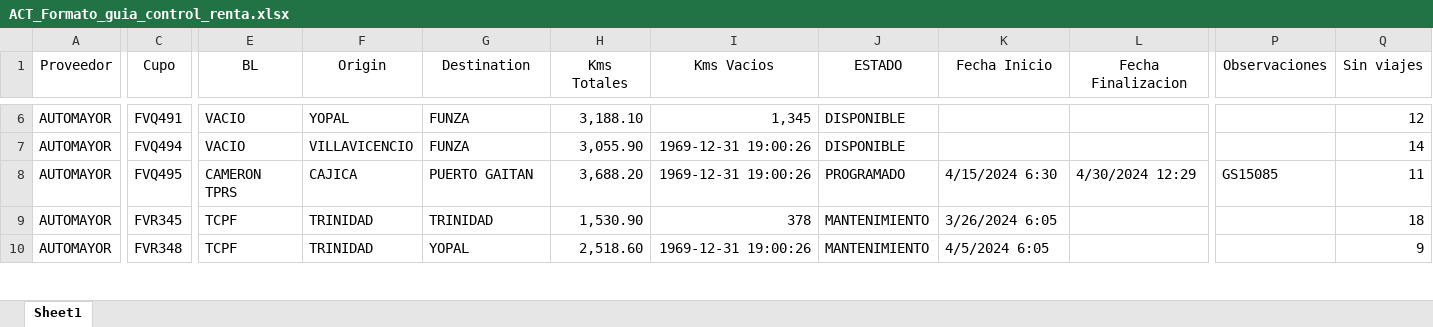
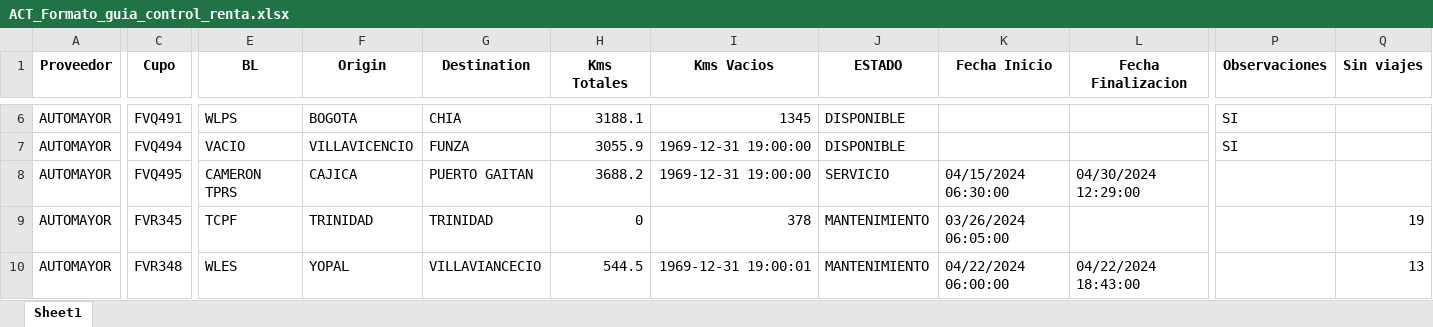
Before and after one commit to julianromero02/SLB_Practicas, an Excel workbook: Informe Diario/ACT_Formato_guia_control_renta.xlsx, sheet Sheet1, drawn as a sheet; only a part is shown, gaps mark what is left out; values as stored, in another font and other column widths than the file's, no borders; the diff covers the shown part only; the diff names each change by its address in the sheet, - before the commit and + after, or states it on an @@ line.

```diff
--- a/Informe Diario/ACT_Formato_guia_control_renta.xlsx (sheet Sheet1)
+++ b/Informe Diario/ACT_Formato_guia_control_renta.xlsx (sheet Sheet1)
-A1:Q1 bold: off
+A1:Q1 bold: on
-E6 (BL): VACIO
+E6 (BL): WLPS
-F6 (Origin): YOPAL
+F6 (Origin): BOGOTA
-G6 (Destination): FUNZA
+G6 (Destination): CHIA
-H6 (Kms Totales): 3,188.10
+H6 (Kms Totales): 3188.1
-I6 (Kms Vacios): 1,345
+I6 (Kms Vacios): 1345
-P6:P7 (Observaciones): (empty)
+P6:P7 (Observaciones): SI
-Q6 (Sin viajes): 12
+Q6 (Sin viajes): (empty)
-H7 (Kms Totales): 3,055.90
+H7 (Kms Totales): 3055.9
-I7:I8 (Kms Vacios): 1969-12-31 19:00:26
+I7:I8 (Kms Vacios): 1969-12-31 19:00:00
-Q7 (Sin viajes): 14
+Q7 (Sin viajes): (empty)
-H8 (Kms Totales): 3,688.20
+H8 (Kms Totales): 3688.2
-J8 (ESTADO): PROGRAMADO
+J8 (ESTADO): SERVICIO
-K8 (Fecha Inicio): 4/15/2024 6:30
+K8 (Fecha Inicio): 04/15/2024 06:30:00
-L8 (Fecha Finalizacion): 4/30/2024 12:29
+L8 (Fecha Finalizacion): 04/30/2024 12:29:00
-P8 (Observaciones): GS15085
+P8 (Observaciones): (empty)
-Q8 (Sin viajes): 11
+Q8 (Sin viajes): (empty)
-H9 (Kms Totales): 1,530.90
+H9 (Kms Totales): 0
-K9 (Fecha Inicio): 3/26/2024 6:05
+K9 (Fecha Inicio): 03/26/2024 06:05:00
-Q9 (Sin viajes): 18
+Q9 (Sin viajes): 19
-E10 (BL): TCPF
+E10 (BL): WLES
-F10 (Origin): TRINIDAD
+F10 (Origin): YOPAL
-G10 (Destination): YOPAL
+G10 (Destination): VILLAVIANCECIO
-H10 (Kms Totales): 2,518.60
+H10 (Kms Totales): 544.5
-I10 (Kms Vacios): 1969-12-31 19:00:26
+I10 (Kms Vacios): 1969-12-31 19:00:01
-K10 (Fecha Inicio): 4/5/2024 6:05
+K10 (Fecha Inicio): 04/22/2024 06:00:00
-L10 (Fecha Finalizacion): (empty)
+L10 (Fecha Finalizacion): 04/22/2024 18:43:00
-Q10 (Sin viajes): 9
+Q10 (Sin viajes): 13
```
Also changed, not shown: 2 added rows, 2 removed rows, 281 edited cells and cell formats elsewhere in this sheet, Informe Diario/Entrapetrol.xlsx, Informe Diario/livianos.xlsx, 18 other files.
